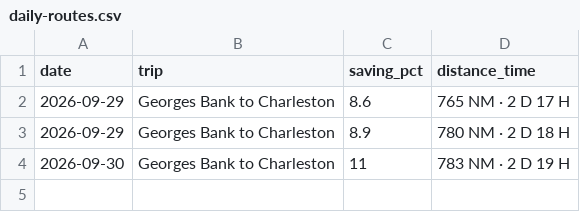
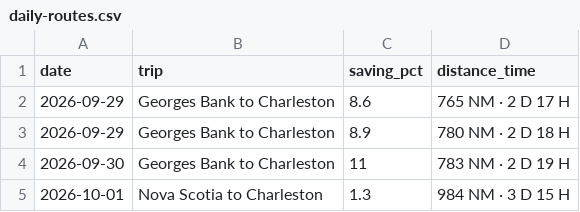
Before and after one commit to sdonea/holomap, a CSV file: docs/daily-routes.csv, drawn as a sheet; the diff names each change by its address in the sheet, - before the commit and + after, or states it on an @@ line.

```diff
--- a/docs/daily-routes.csv
+++ b/docs/daily-routes.csv
+row 5: 2026-10-01 | Nova Scotia to Charleston | 1.3 | 984 NM · 3 D 15 H
```
Also changed, not shown: 1 other file.
